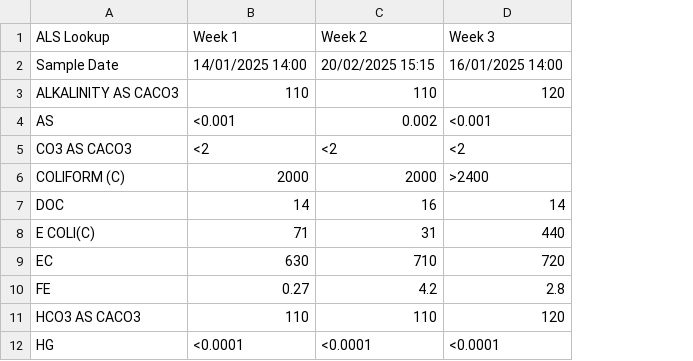
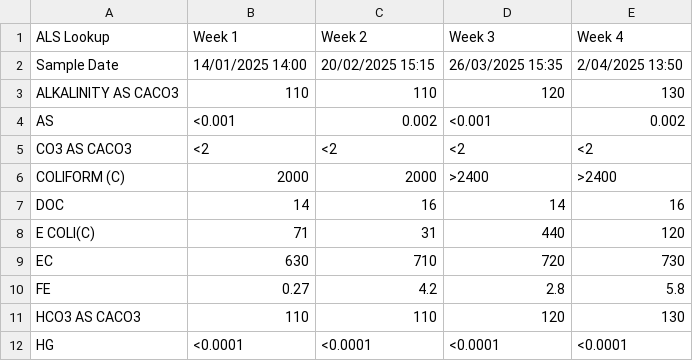
Before and after one commit to loch-wsa/WSA_Flinders_Dashboard, a CSV file: data/Influent Water.csv, drawn as a sheet; only a part is shown; the diff names each change by its address in the sheet, - before the commit and + after, or states it on an @@ line.

```diff
--- a/data/Influent Water.csv
+++ b/data/Influent Water.csv
+column E (Week 4), rows 2-12: 2/04/2025 13:50 | 130 | 0.002 | <2 | >2400 | 16 | 120 | 730 | 5.8 | 130 | <0.0001
-D2 (Week 3): 16/01/2025 14:00
+D2 (Week 3): 26/03/2025 15:35
```
Also changed, not shown: data/Treated Water.csv.
